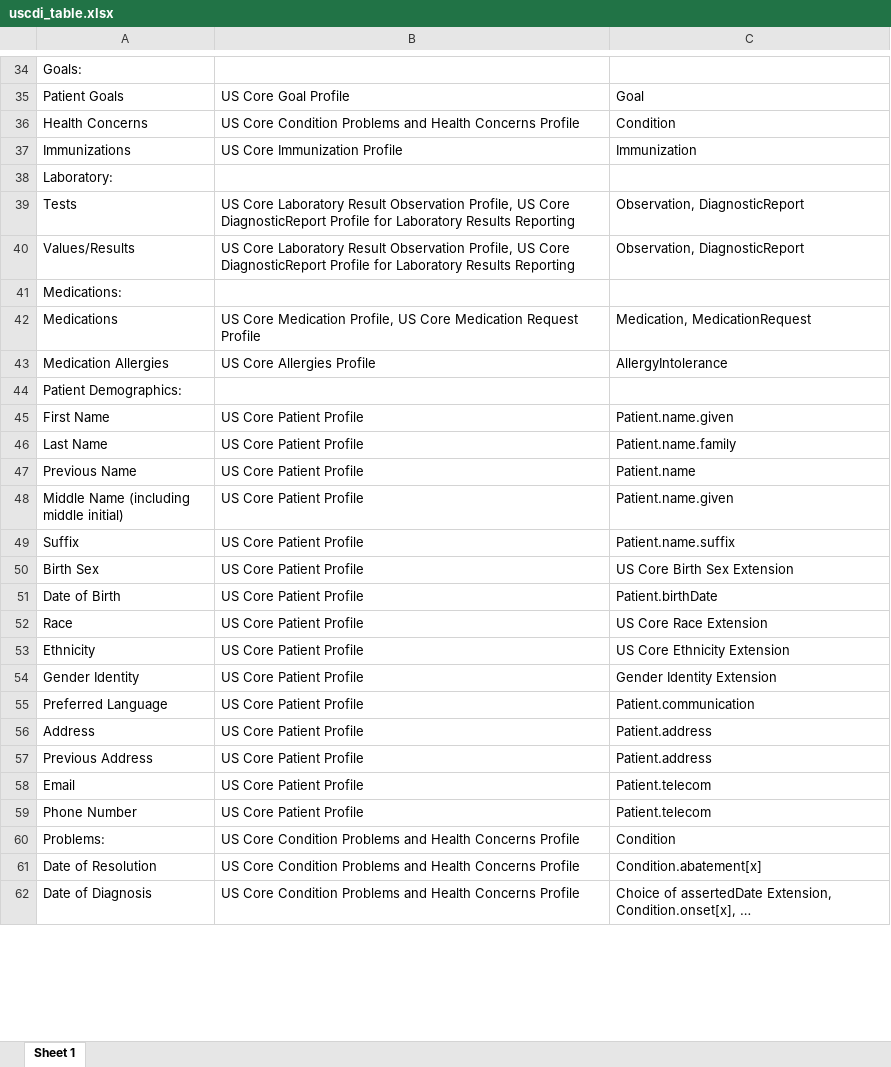
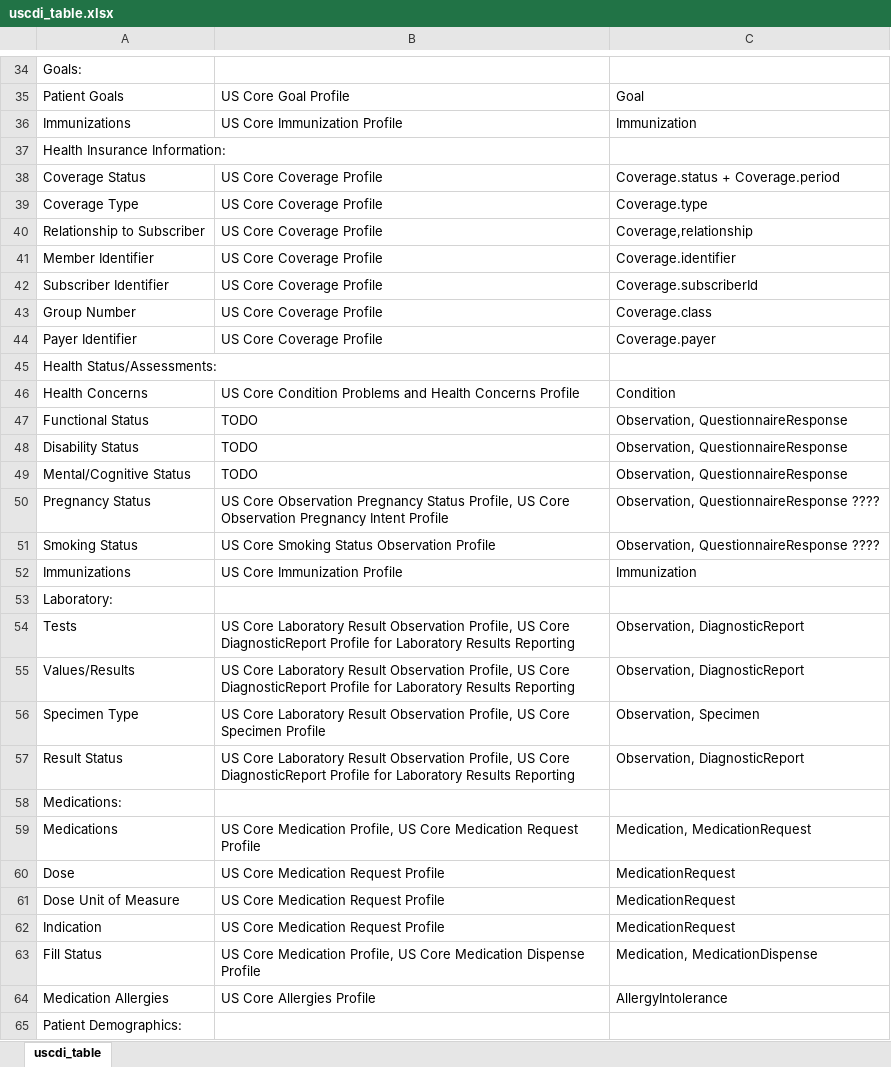
Before and after one commit to HL7/US-Core, an Excel workbook: input/images/uscdi_table.xlsx, sheet uscdi_table, drawn as a sheet; only a part is shown, gaps mark what is left out; the shorter side is filled out with more unchanged rows; long unchanged cells end in …; values as stored, in another font and other column widths than the file's, no borders; the diff covers the shown part only; the diff names each change by its address in the sheet, - before the commit and + after, or states it on an @@ line.

Commit message:
FHIR-38702 add Coverage, update USCDI_v2_table_links and DSTU2_table_links, CapabilityStatement

```diff
--- a/input/images/uscdi_table.xlsx (sheet uscdi_table)
+++ b/input/images/uscdi_table.xlsx (sheet uscdi_table)
-sheet tab: Sheet 1
+sheet tab: uscdi_table
+row 36: Immunizations | US Core Immunization Profile | Immunization
+row 37: Health Insurance Information:
+row 38: Coverage Status | US Core Coverage Profile | Coverage.status + Coverage.period
+row 39: Coverage Type | US Core Coverage Profile | Coverage.type
+row 40: Relationship to Subscriber | US Core Coverage Profile | Coverage,relationship
+row 41: Member Identifier | US Core Coverage Profile | Coverage.identifier
+row 42: Subscriber Identifier | US Core Coverage Profile | Coverage.subscriberId
+row 43: Group Number | US Core Coverage Profile | Coverage.class
+row 44: Payer Identifier | US Core Coverage Profile | Coverage.payer
+row 45: Health Status/Assessments:
+row 47: Functional Status | TODO | Observation, QuestionnaireResponse
+row 48: Disability Status | TODO | Observation, QuestionnaireResponse
+row 49: Mental/Cognitive Status | TODO | Observation, QuestionnaireResponse
+row 50: Pregnancy Status | US Core Observation Pregnancy Status Profile, US Core Observation Pregnancy Intent Profile | Observation, QuestionnaireResponse ????
+row 51: Smoking Status | US Core Smoking Status Observation Profile | Observation, QuestionnaireResponse ????
+row 56: Specimen Type | US Core Laboratory Result Observation Profile, US Core Specimen Profile | Observation, Specimen
+row 57: Result Status | US Core Laboratory Result Observation Profile, US Core DiagnosticReport Profile for Laboratory Results Reporting | Observation, DiagnosticReport
+row 60: Dose | US Core Medication Request Profile | MedicationRequest
+row 61: Dose Unit of Measure | US Core Medication Request Profile | MedicationRequest
+row 62: Indication | US Core Medication Request Profile | MedicationRequest
+row 63: Fill Status | US Core Medication Profile, US Core Medication Dispense Profile | Medication, MedicationDispense
```
Also changed, not shown: 9 added rows, 2 removed rows, 1 moved row and 1 edited cell elsewhere in this sheet, input/resources_spreadsheets/dstu2-r4-table.xlsx, input/resources_spreadsheets/uscore-server.xlsx, 27 other files.
